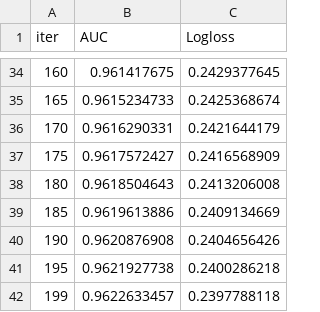
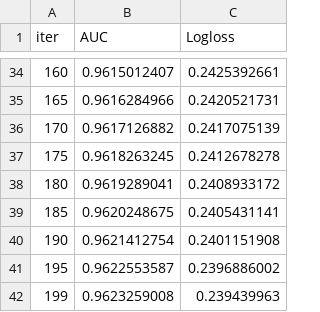
Before and after one commit to aaronlim02/kaggle-contests, a TSV file: Binary Classification with a Bank Dataset/catboost_info/test_error.tsv, drawn as a sheet; only a part is shown, gaps mark what is left out; the diff covers the shown part only.

```diff
--- a/Binary Classification with a Bank Dataset/catboost_info/test_error.tsv
+++ b/Binary Classification with a Bank Dataset/catboost_info/test_error.tsv
@@ -34,9 +34,9 @@ iter	AUC	Logloss
-160	0.961417675	0.2429377645
-165	0.9615234733	0.2425368674
-170	0.9616290331	0.2421644179
-175	0.9617572427	0.2416568909
-180	0.9618504643	0.2413206008
-185	0.9619613886	0.2409134669
-190	0.9620876908	0.2404656426
-195	0.9621927738	0.2400286218
-199	0.9622633457	0.2397788118
+160	0.9615012407	0.2425392661
+165	0.9616284966	0.2420521731
+170	0.9617126882	0.2417075139
+175	0.9618263245	0.2412678278
+180	0.9619289041	0.2408933172
+185	0.9620248675	0.2405431141
+190	0.9621412754	0.2401151908
+195	0.9622553587	0.2396886002
+199	0.9623259008	0.239439963
```
Also changed, not shown: 64 edited cells elsewhere in this file, Binary Classification with a Bank Dataset/catboost_info/learn_error.tsv, Binary Classification with a Bank Dataset/catboost_info/time_left.tsv, 4 other files.
